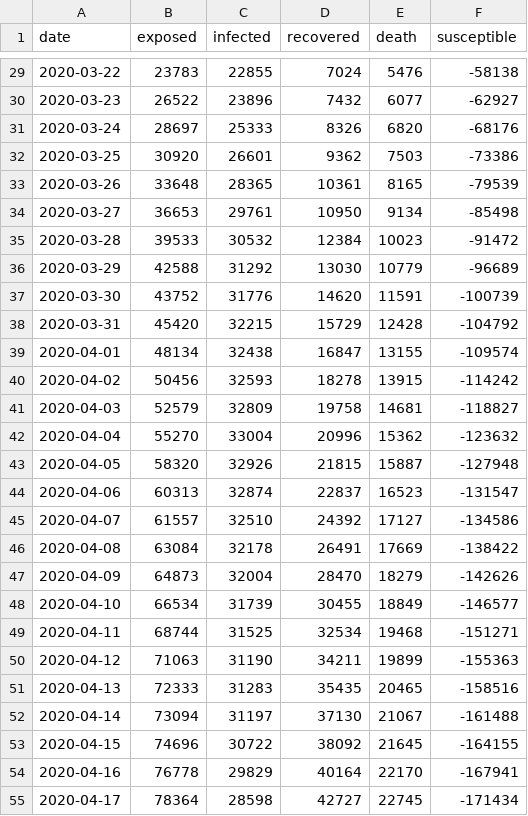
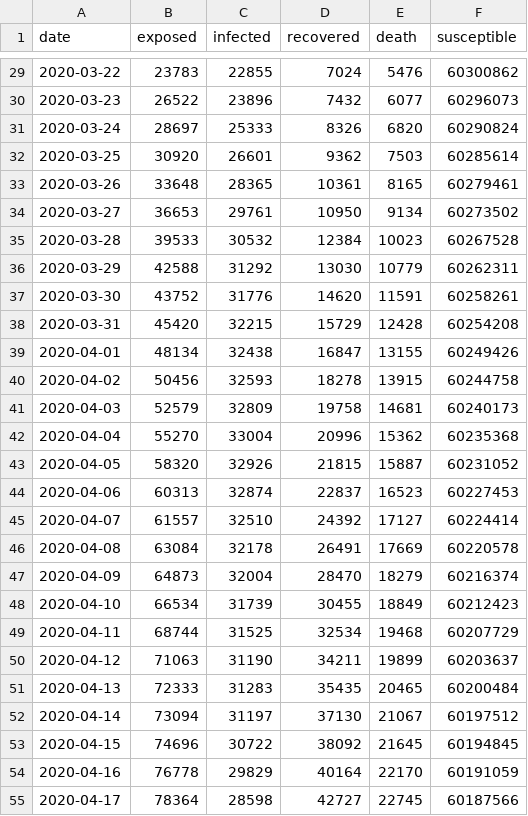
Before and after one commit to mhilmyh/ta-daming, a CSV file: dataset/dataframe/seird.csv, drawn as a sheet; only a part is shown, gaps mark what is left out; the diff covers the shown part only.

```diff
--- a/dataset/dataframe/seird.csv
+++ b/dataset/dataframe/seird.csv
@@ -29,27 +29,27 @@ date,exposed,infected,recovered,death,susceptible
-2020-03-22,23783,22855,7024,5476,-58138
-2020-03-23,26522,23896,7432,6077,-62927
-2020-03-24,28697,25333,8326,6820,-68176
-2020-03-25,30920,26601,9362,7503,-73386
-2020-03-26,33648,28365,10361,8165,-79539
-2020-03-27,36653,29761,10950,9134,-85498
-2020-03-28,39533,30532,12384,10023,-91472
-2020-03-29,42588,31292,13030,10779,-96689
-2020-03-30,43752,31776,14620,11591,-100739
-2020-03-31,45420,32215,15729,12428,-104792
-2020-04-01,48134,32438,16847,13155,-109574
-2020-04-02,50456,32593,18278,13915,-114242
-2020-04-03,52579,32809,19758,14681,-118827
-2020-04-04,55270,33004,20996,15362,-123632
-2020-04-05,58320,32926,21815,15887,-127948
-2020-04-06,60313,32874,22837,16523,-131547
-2020-04-07,61557,32510,24392,17127,-134586
-2020-04-08,63084,32178,26491,17669,-138422
-2020-04-09,64873,32004,28470,18279,-142626
-2020-04-10,66534,31739,30455,18849,-146577
-2020-04-11,68744,31525,32534,19468,-151271
-2020-04-12,71063,31190,34211,19899,-155363
-2020-04-13,72333,31283,35435,20465,-158516
-2020-04-14,73094,31197,37130,21067,-161488
-2020-04-15,74696,30722,38092,21645,-164155
-2020-04-16,76778,29829,40164,22170,-167941
-2020-04-17,78364,28598,42727,22745,-171434
+2020-03-22,23783,22855,7024,5476,60300862
+2020-03-23,26522,23896,7432,6077,60296073
+2020-03-24,28697,25333,8326,6820,60290824
+2020-03-25,30920,26601,9362,7503,60285614
+2020-03-26,33648,28365,10361,8165,60279461
+2020-03-27,36653,29761,10950,9134,60273502
+2020-03-28,39533,30532,12384,10023,60267528
+2020-03-29,42588,31292,13030,10779,60262311
+2020-03-30,43752,31776,14620,11591,60258261
+2020-03-31,45420,32215,15729,12428,60254208
+2020-04-01,48134,32438,16847,13155,60249426
+2020-04-02,50456,32593,18278,13915,60244758
+2020-04-03,52579,32809,19758,14681,60240173
+2020-04-04,55270,33004,20996,15362,60235368
+2020-04-05,58320,32926,21815,15887,60231052
+2020-04-06,60313,32874,22837,16523,60227453
+2020-04-07,61557,32510,24392,17127,60224414
+2020-04-08,63084,32178,26491,17669,60220578
+2020-04-09,64873,32004,28470,18279,60216374
+2020-04-10,66534,31739,30455,18849,60212423
+2020-04-11,68744,31525,32534,19468,60207729
+2020-04-12,71063,31190,34211,19899,60203637
+2020-04-13,72333,31283,35435,20465,60200484
+2020-04-14,73094,31197,37130,21067,60197512
+2020-04-15,74696,30722,38092,21645,60194845
+2020-04-16,76778,29829,40164,22170,60191059
+2020-04-17,78364,28598,42727,22745,60187566
```
Also changed, not shown: 68 edited cells elsewhere in this file, dataset/dataframe/sir.csv, 3 other files.
